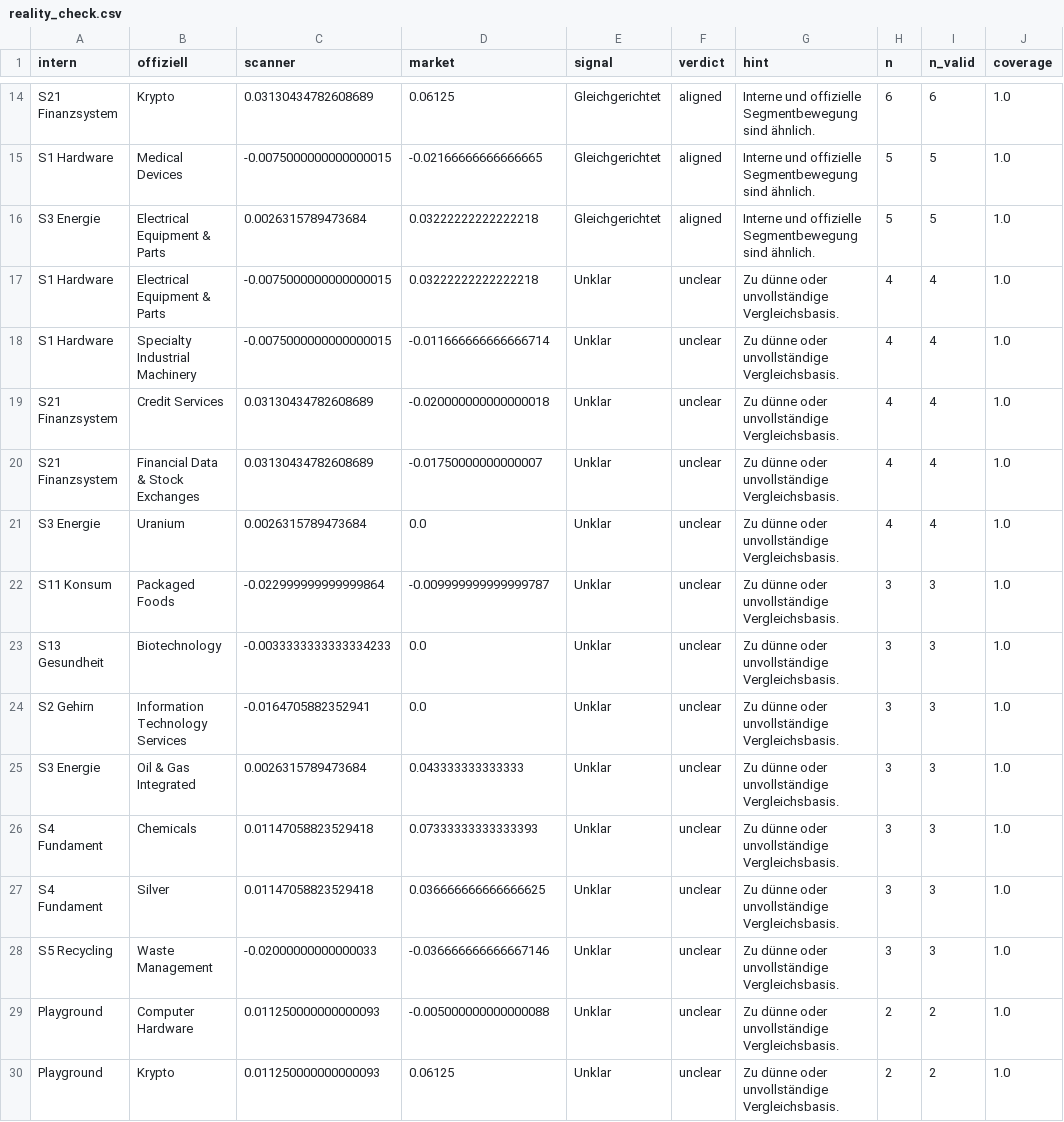
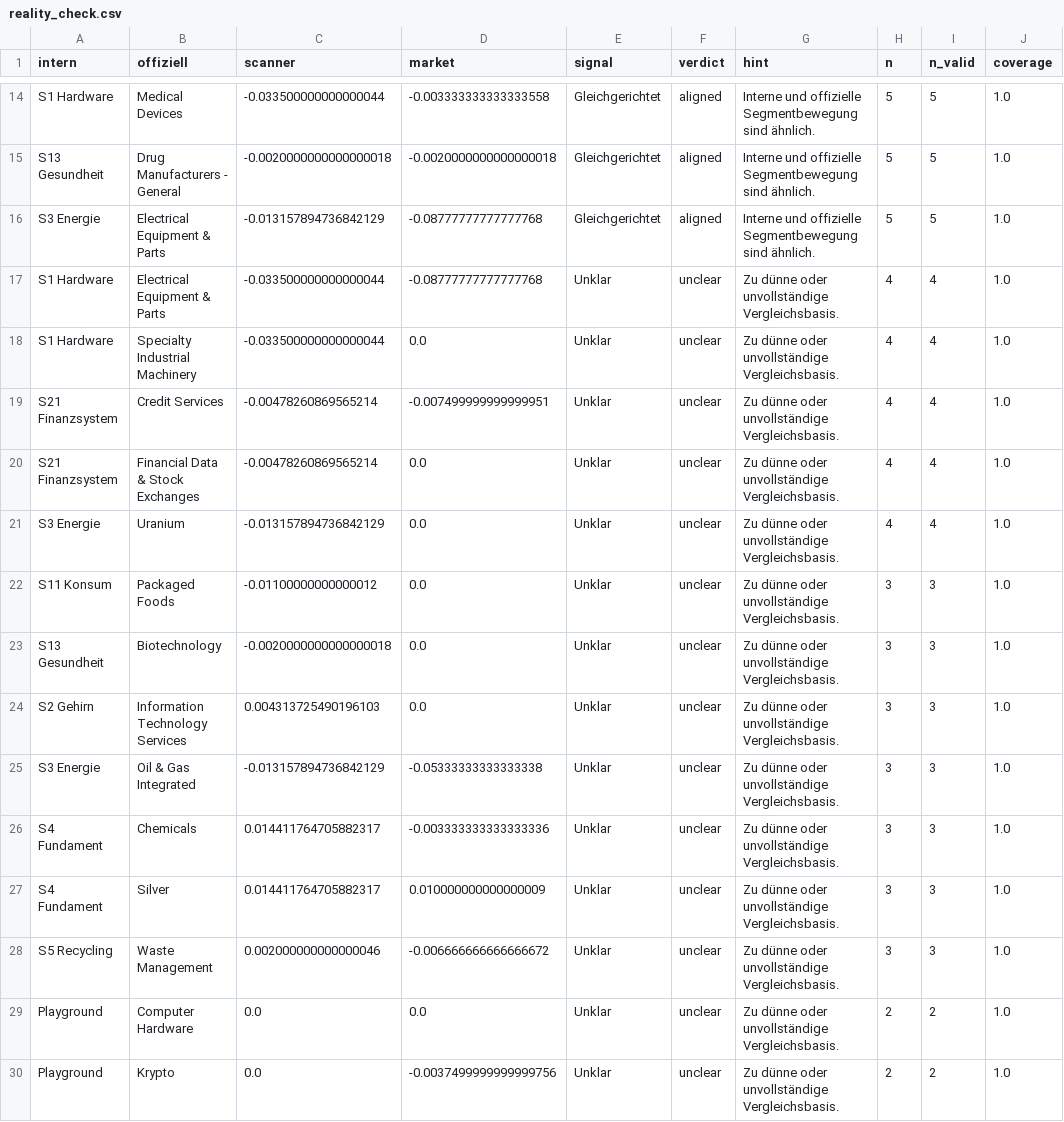
Before and after one commit to grisuweimar-crypto/trading-zentrale, a CSV file: artifacts/reports/reality_check.csv, drawn as a sheet; only a part is shown, gaps mark what is left out; the diff covers the shown part only; the diff names each change by its address in the sheet, - before the commit and + after, or states it on an @@ line.

```diff
--- a/artifacts/reports/reality_check.csv
+++ b/artifacts/reports/reality_check.csv
-A14 (intern): S21 Finanzsystem
+A14 (intern): S1 Hardware
-B14 (offiziell): Krypto
+B14 (offiziell): Medical Devices
-C14 (scanner): 0.03130434782608689
+C14 (scanner): -0.033500000000000044
-D14 (market): 0.06125
+D14 (market): -0.003333333333333558
-H14 (n): 6
+H14 (n): 5
-I14 (n_valid): 6
+I14 (n_valid): 5
-A15 (intern): S1 Hardware
+A15 (intern): S13 Gesundheit
-B15 (offiziell): Medical Devices
+B15 (offiziell): Drug Manufacturers - General
-C15 (scanner): -0.0075000000000000015
+C15 (scanner): -0.0020000000000000018
-D15 (market): -0.02166666666666665
+D15 (market): -0.0020000000000000018
-C16 (scanner): 0.0026315789473684
+C16 (scanner): -0.013157894736842129
-D16:D17 (market): 0.03222222222222218
+D16:D17 (market): -0.08777777777777768
-C17:C18 (scanner): -0.0075000000000000015
+C17:C18 (scanner): -0.033500000000000044
-D18 (market): -0.011666666666666714
+D18 (market): 0.0
-C19:C20 (scanner): 0.03130434782608689
+C19:C20 (scanner): -0.00478260869565214
-D19 (market): -0.020000000000000018
+D19 (market): -0.007499999999999951
-D20 (market): -0.01750000000000007
+D20 (market): 0.0
-C21 (scanner): 0.0026315789473684
+C21 (scanner): -0.013157894736842129
-C22 (scanner): -0.022999999999999864
+C22 (scanner): -0.01100000000000012
-D22 (market): -0.009999999999999787
+D22 (market): 0.0
-C23 (scanner): -0.0033333333333334233
+C23 (scanner): -0.0020000000000000018
-C24 (scanner): -0.0164705882352941
+C24 (scanner): 0.004313725490196103
-C25 (scanner): 0.0026315789473684
+C25 (scanner): -0.013157894736842129
-D25 (market): 0.043333333333333
+D25 (market): -0.05333333333333338
-C26:C27 (scanner): 0.01147058823529418
+C26:C27 (scanner): 0.014411764705882317
-D26 (market): 0.07333333333333393
+D26 (market): -0.003333333333333336
-D27 (market): 0.036666666666666625
+D27 (market): 0.010000000000000009
-C28 (scanner): -0.02000000000000033
+C28 (scanner): 0.002000000000000046
-D28 (market): -0.036666666666667146
+D28 (market): -0.006666666666666672
-C29:C30 (scanner): 0.011250000000000093
+C29:C30 (scanner): 0.0
-D29 (market): -0.005000000000000088
+D29 (market): 0.0
-D30 (market): 0.06125
+D30 (market): -0.0037499999999999756
```
Also changed, not shown: 150 edited cells elsewhere in this file, artifacts/reports/cycle_quality.csv, artifacts/reports/history_delta.csv, 49 other files.
